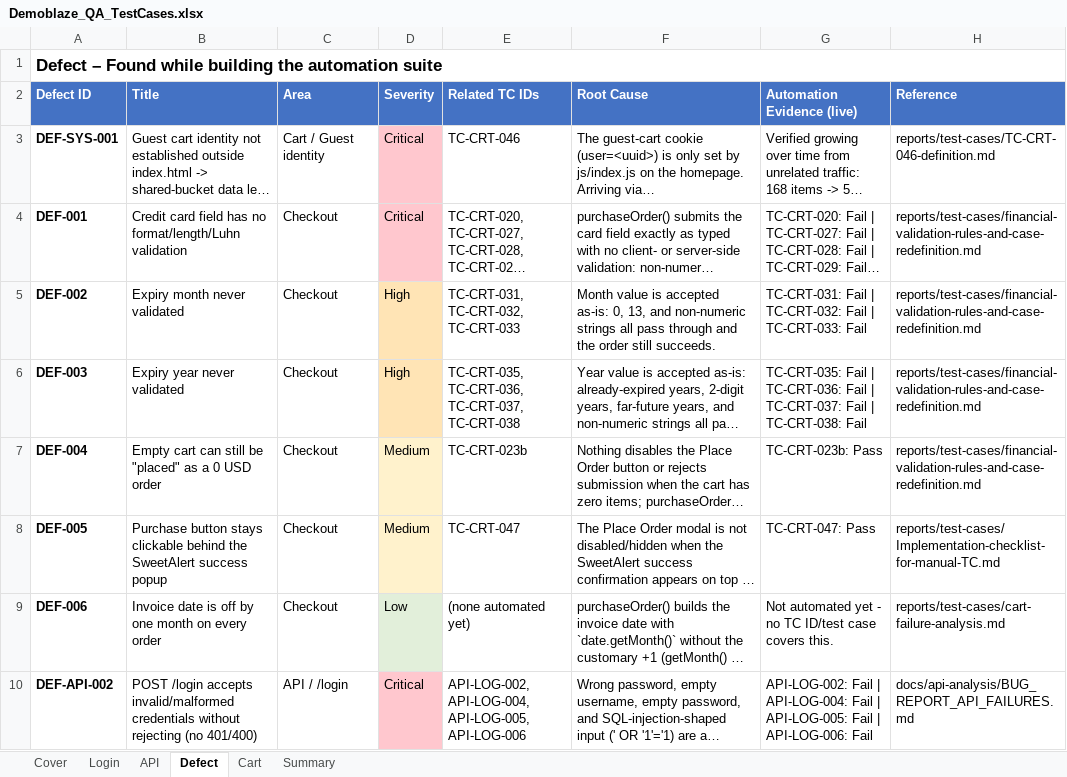
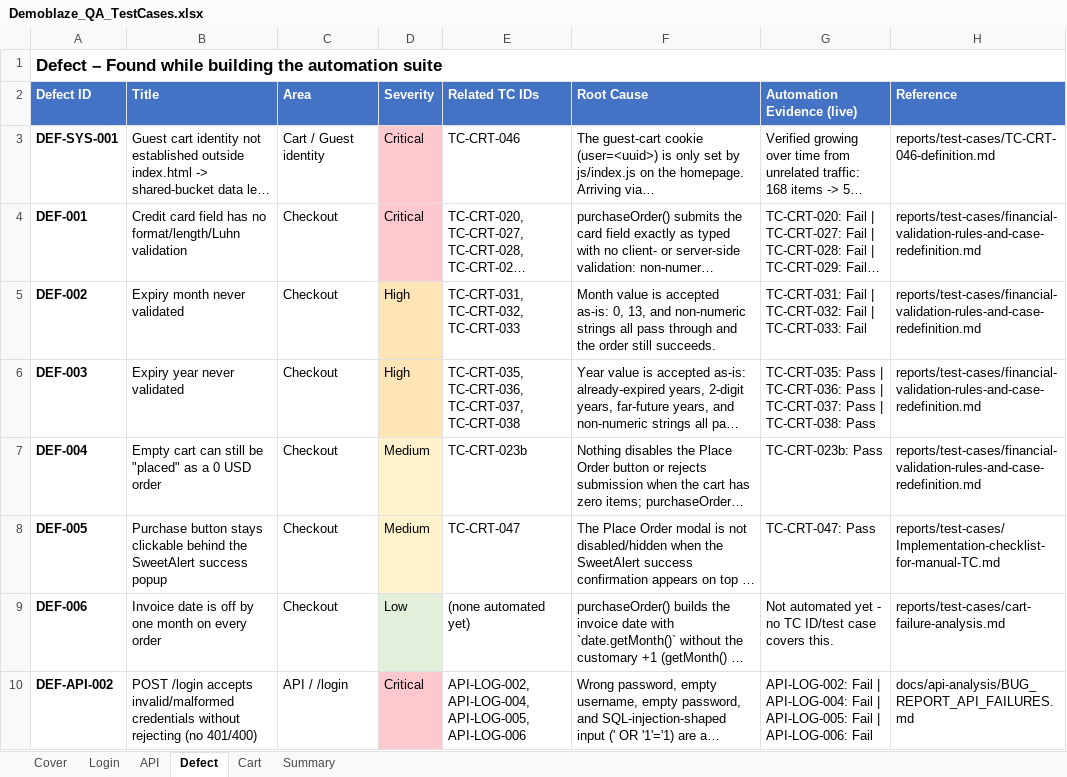
Before and after one commit to TrhmTan/demoblaze, an Excel workbook: inputdata/Demoblaze_QA_TestCases.xlsx, sheet Defect, drawn as a sheet; only a part is shown; long unchanged cells end in …; values as stored, in another font and other column widths than the file's, no borders; the diff covers the shown part only; the diff names each change by its address in the sheet, - before the commit and + after, or states it on an @@ line.

```diff
--- a/inputdata/Demoblaze_QA_TestCases.xlsx (sheet Defect)
+++ b/inputdata/Demoblaze_QA_TestCases.xlsx (sheet Defect)
-G6 (Automation Evidence (live)): TC-CRT-035: Fail | TC-CRT-036: Fail | TC-CRT-037: Fail | TC-CRT-038: Fail
+G6 (Automation Evidence (live)): TC-CRT-035: Pass | TC-CRT-036: Pass | TC-CRT-037: Pass | TC-CRT-038: Pass
```
Also changed, not shown: 1 edited cell elsewhere in this sheet, sheet Cart, sheet API, sheet Login, 3 other files.
